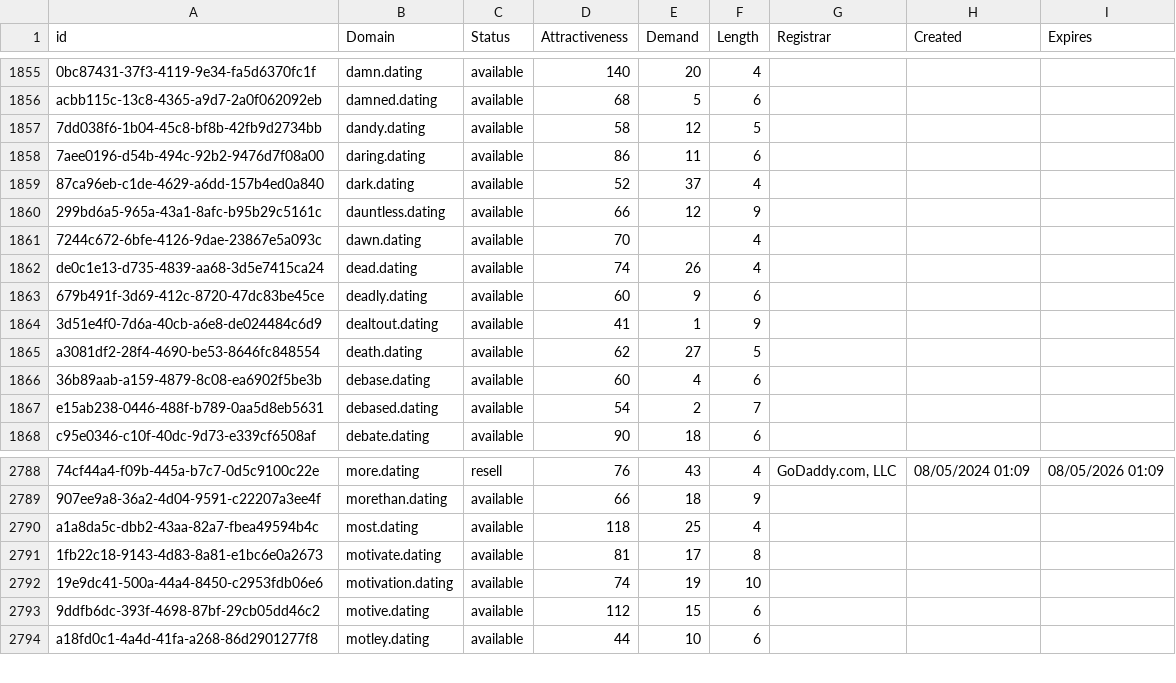
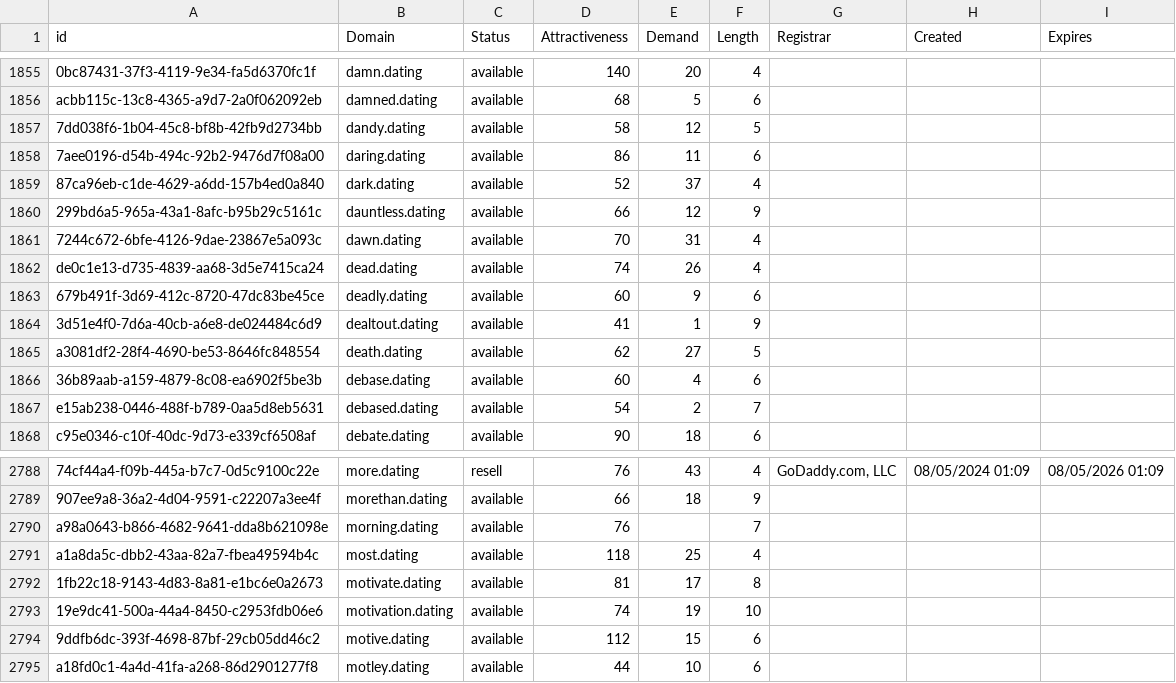
Before and after one commit to UniqueDomains/dating-oneword-domains, a CSV file: dating.csv, drawn as a sheet; only a part is shown, gaps mark what is left out; the diff names each change by its address in the sheet, - before the commit and + after, or states it on an @@ line.

Commit message:
Domains update

```diff
--- a/dating.csv
+++ b/dating.csv
-E1861 (Demand): (empty)
+E1861 (Demand): 31
+row 2790: a98a0643-b866-4682-9641-dda8b621098e | morning.dating | available | 76 |  | 7
```
Also changed, not shown: 2 other files.
